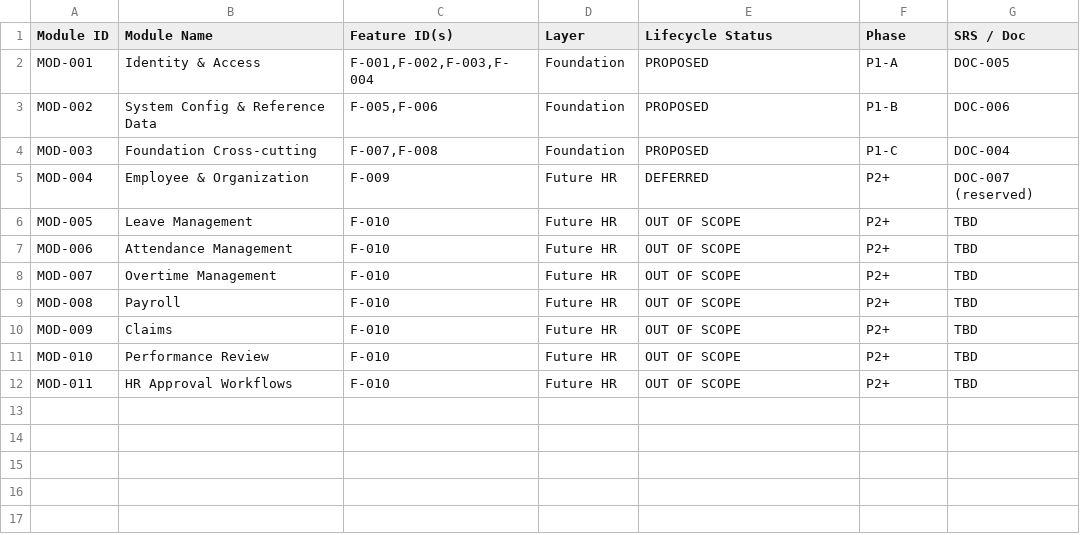
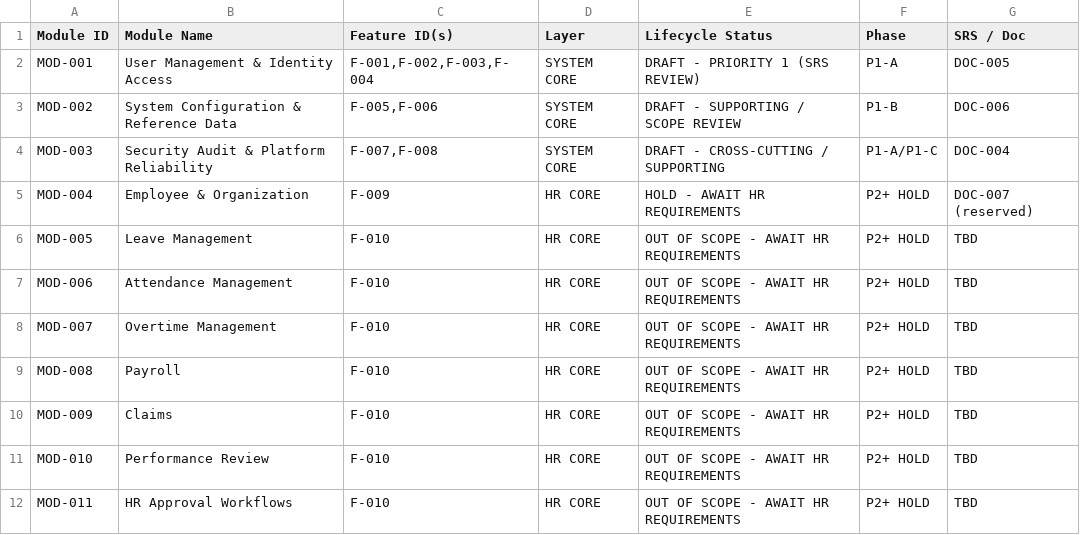
Before and after one commit to harishaikal940322/kutmb-hr, a CSV file: docs/traceability/module_registry.csv, drawn as a sheet.

Commit message:
docs(scope): align module registry v0.3 to System Core / HR Core hold

```diff
--- a/docs/traceability/module_registry.csv
+++ b/docs/traceability/module_registry.csv
@@ -1,12 +1,12 @@
 "Module ID","Module Name","Feature ID(s)","Layer","Lifecycle Status","Phase","SRS / Doc"
-"MOD-001","Identity & Access","F-001,F-002,F-003,F-004","Foundation","PROPOSED","P1-A","DOC-005"
-"MOD-002","System Config & Reference Data","F-005,F-006","Foundation","PROPOSED","P1-B","DOC-006"
-"MOD-003","Foundation Cross-cutting","F-007,F-008","Foundation","PROPOSED","P1-C","DOC-004"
-"MOD-004","Employee & Organization","F-009","Future HR","DEFERRED","P2+","DOC-007 (reserved)"
-"MOD-005","Leave Management","F-010","Future HR","OUT OF SCOPE","P2+","TBD"
-"MOD-006","Attendance Management","F-010","Future HR","OUT OF SCOPE","P2+","TBD"
-"MOD-007","Overtime Management","F-010","Future HR","OUT OF SCOPE","P2+","TBD"
-"MOD-008","Payroll","F-010","Future HR","OUT OF SCOPE","P2+","TBD"
-"MOD-009","Claims","F-010","Future HR","OUT OF SCOPE","P2+","TBD"
-"MOD-010","Performance Review","F-010","Future HR","OUT OF SCOPE","P2+","TBD"
-"MOD-011","HR Approval Workflows","F-010","Future HR","OUT OF SCOPE","P2+","TBD"
+"MOD-001","User Management & Identity Access","F-001,F-002,F-003,F-004","SYSTEM CORE","DRAFT - PRIORITY 1 (SRS REVIEW)","P1-A","DOC-005"
+"MOD-002","System Configuration & Reference Data","F-005,F-006","SYSTEM CORE","DRAFT - SUPPORTING / SCOPE REVIEW","P1-B","DOC-006"
+"MOD-003","Security Audit & Platform Reliability","F-007,F-008","SYSTEM CORE","DRAFT - CROSS-CUTTING / SUPPORTING","P1-A/P1-C","DOC-004"
+"MOD-004","Employee & Organization","F-009","HR CORE","HOLD - AWAIT HR REQUIREMENTS","P2+ HOLD","DOC-007 (reserved)"
+"MOD-005","Leave Management","F-010","HR CORE","OUT OF SCOPE - AWAIT HR REQUIREMENTS","P2+ HOLD","TBD"
+"MOD-006","Attendance Management","F-010","HR CORE","OUT OF SCOPE - AWAIT HR REQUIREMENTS","P2+ HOLD","TBD"
+"MOD-007","Overtime Management","F-010","HR CORE","OUT OF SCOPE - AWAIT HR REQUIREMENTS","P2+ HOLD","TBD"
+"MOD-008","Payroll","F-010","HR CORE","OUT OF SCOPE - AWAIT HR REQUIREMENTS","P2+ HOLD","TBD"
+"MOD-009","Claims","F-010","HR CORE","OUT OF SCOPE - AWAIT HR REQUIREMENTS","P2+ HOLD","TBD"
+"MOD-010","Performance Review","F-010","HR CORE","OUT OF SCOPE - AWAIT HR REQUIREMENTS","P2+ HOLD","TBD"
+"MOD-011","HR Approval Workflows","F-010","HR CORE","OUT OF SCOPE - AWAIT HR REQUIREMENTS","P2+ HOLD","TBD"
```
